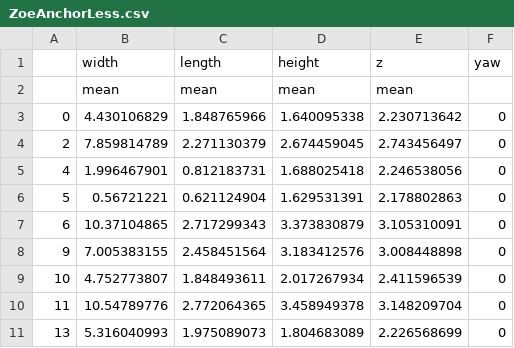
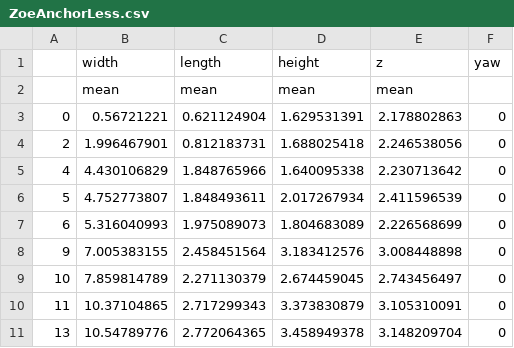
Before and after one commit to zoee1026/FYP, a CSV file: folder_root/ZoeAnchorLess.csv, drawn as a sheet; only a part is shown; the diff covers the shown part only.

Commit message:
sort the 10 anchor

```diff
--- a/folder_root/ZoeAnchorLess.csv
+++ b/folder_root/ZoeAnchorLess.csv
@@ -2,10 +2,10 @@
 ,mean,mean,mean,mean,
-0,4.430106829,1.848765966,1.640095338,2.230713642,0
-2,7.859814789,2.271130379,2.674459045,2.743456497,0
-4,1.996467901,0.812183731,1.688025418,2.246538056,0
-5,0.56721221,0.621124904,1.629531391,2.178802863,0
-6,10.37104865,2.717299343,3.373830879,3.105310091,0
+0,0.56721221,0.621124904,1.629531391,2.178802863,0
+2,1.996467901,0.812183731,1.688025418,2.246538056,0
+4,4.430106829,1.848765966,1.640095338,2.230713642,0
+5,4.752773807,1.848493611,2.017267934,2.411596539,0
+6,5.316040993,1.975089073,1.804683089,2.226568699,0
 9,7.005383155,2.458451564,3.183412576,3.008448898,0
-10,4.752773807,1.848493611,2.017267934,2.411596539,0
-11,10.54789776,2.772064365,3.458949378,3.148209704,0
-13,5.316040993,1.975089073,1.804683089,2.226568699,0
+10,7.859814789,2.271130379,2.674459045,2.743456497,0
+11,10.37104865,2.717299343,3.373830879,3.105310091,0
+13,10.54789776,2.772064365,3.458949378,3.148209704,0
```
Also changed, not shown: 32 edited cells elsewhere in this file.
